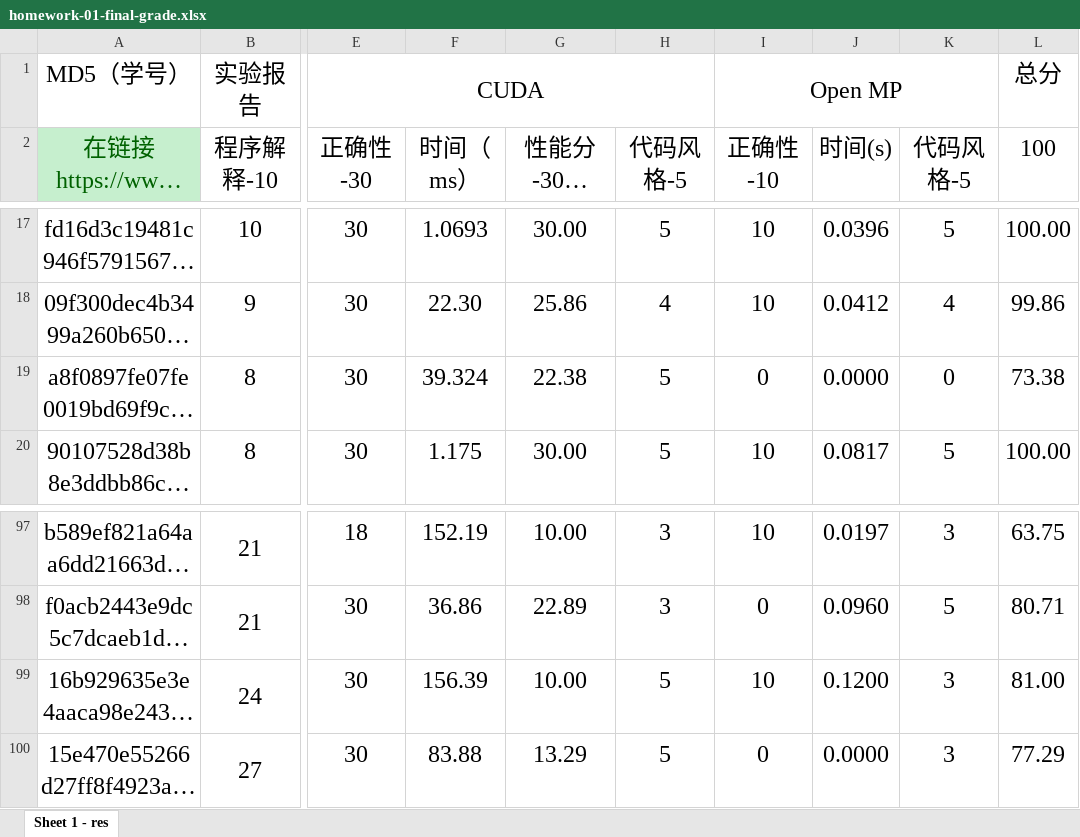
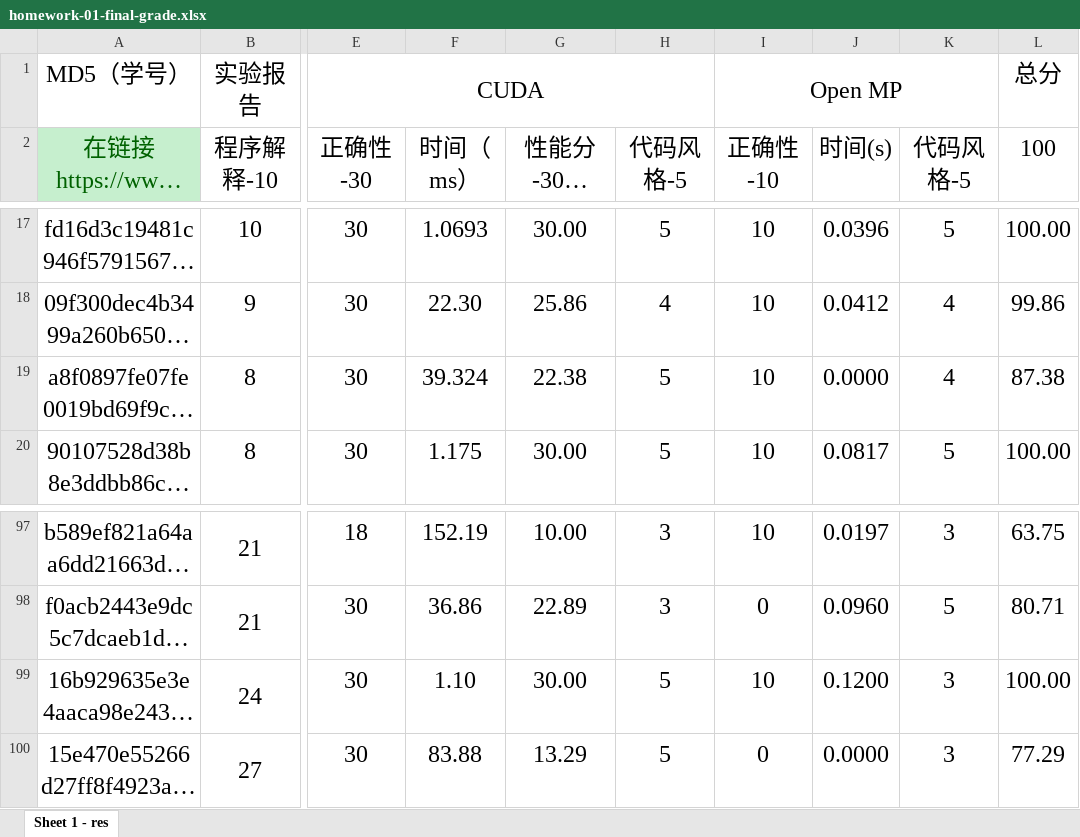
Before and after one commit to multicoresysu/multicore_sysu_slides, an Excel workbook: Supplements/homework-01-final-grade.xlsx, sheet Sheet 1 - res, drawn as a sheet; only a part is shown, gaps mark what is left out; long unchanged cells end in …; values as stored, in another font and other column widths than the file's, no borders; charts and pictures not drawn; the diff names each change by its address in the sheet, - before the commit and + after, or states it on an @@ line.

Commit message:
Update homework-01-final-grade.xlsx

```diff
--- a/Supplements/homework-01-final-grade.xlsx (sheet Sheet 1 - res)
+++ b/Supplements/homework-01-final-grade.xlsx (sheet Sheet 1 - res)
-I19 (正确性-10): 0
+I19 (正确性-10): 10
-K19 (代码风格-5): 0
+K19 (代码风格-5): 4
-L19 (100): 73.38
+L19 (100): 87.38
-F99 (时间（ms）): 156.39
+F99 (时间（ms）): 1.10
-G99 (性能分-30（百分比）): 10.00
+G99 (性能分-30（百分比）): 30.00
-L99 (100): 81.00
+L99 (100): 100.00
```
